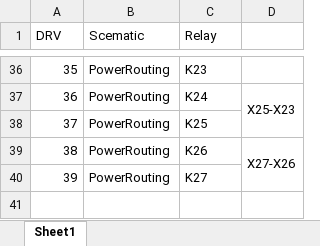
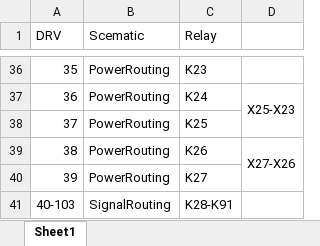
Before and after one commit to Semi-ATE/PCB-Tester, an Excel workbook: altium/PCB-Tester-Board/V1/Relays.xlsx, sheet Sheet1, drawn as a sheet; only a part is shown, gaps mark what is left out; values as stored, in another font and other column widths than the file's, no borders; the diff names each change by its address in the sheet, - before the commit and + after, or states it on an @@ line.

```diff
--- a/altium/PCB-Tester-Board/V1/Relays.xlsx (sheet Sheet1)
+++ b/altium/PCB-Tester-Board/V1/Relays.xlsx (sheet Sheet1)
+row 41: 40-103 | SignalRouting | K28-K91
```
Also changed, not shown: 1 other file.
